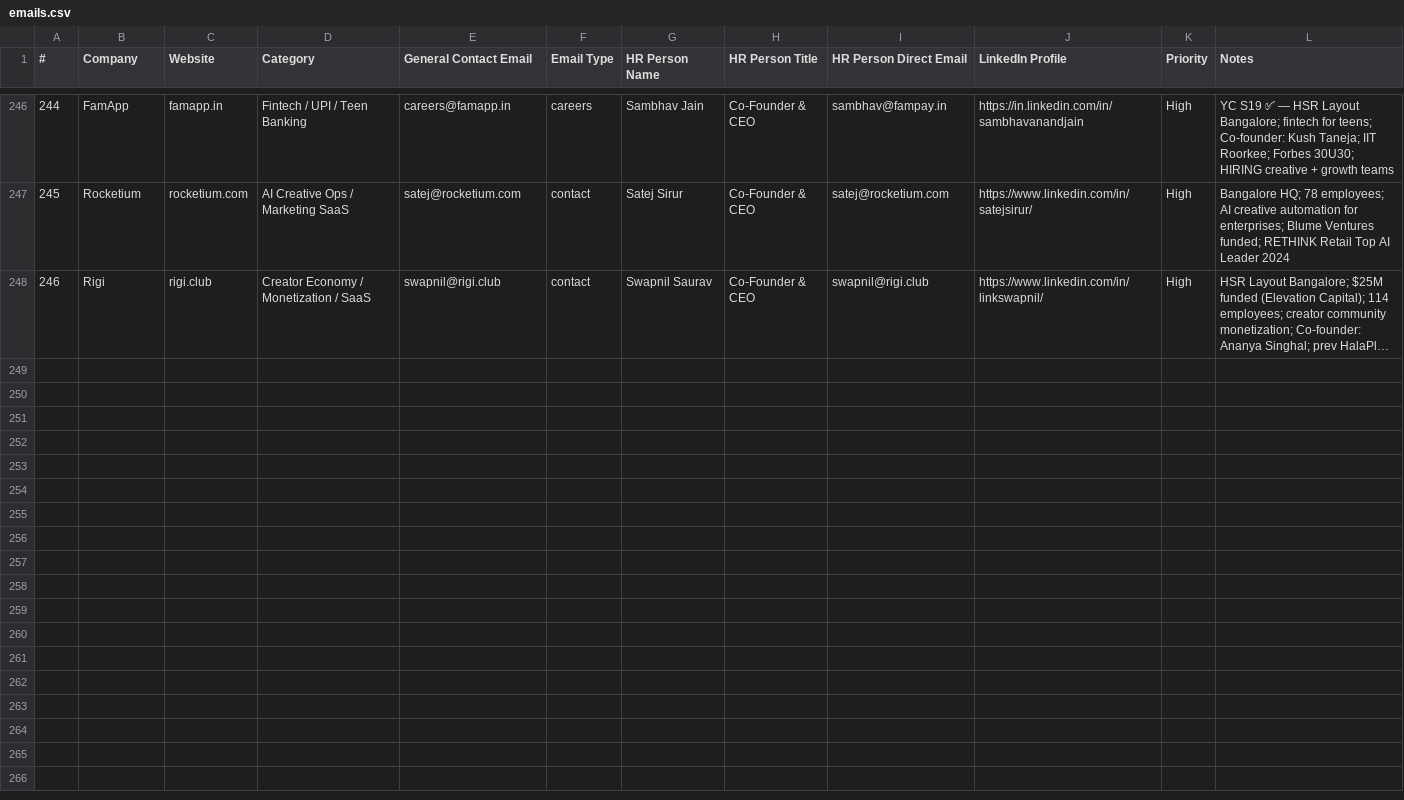
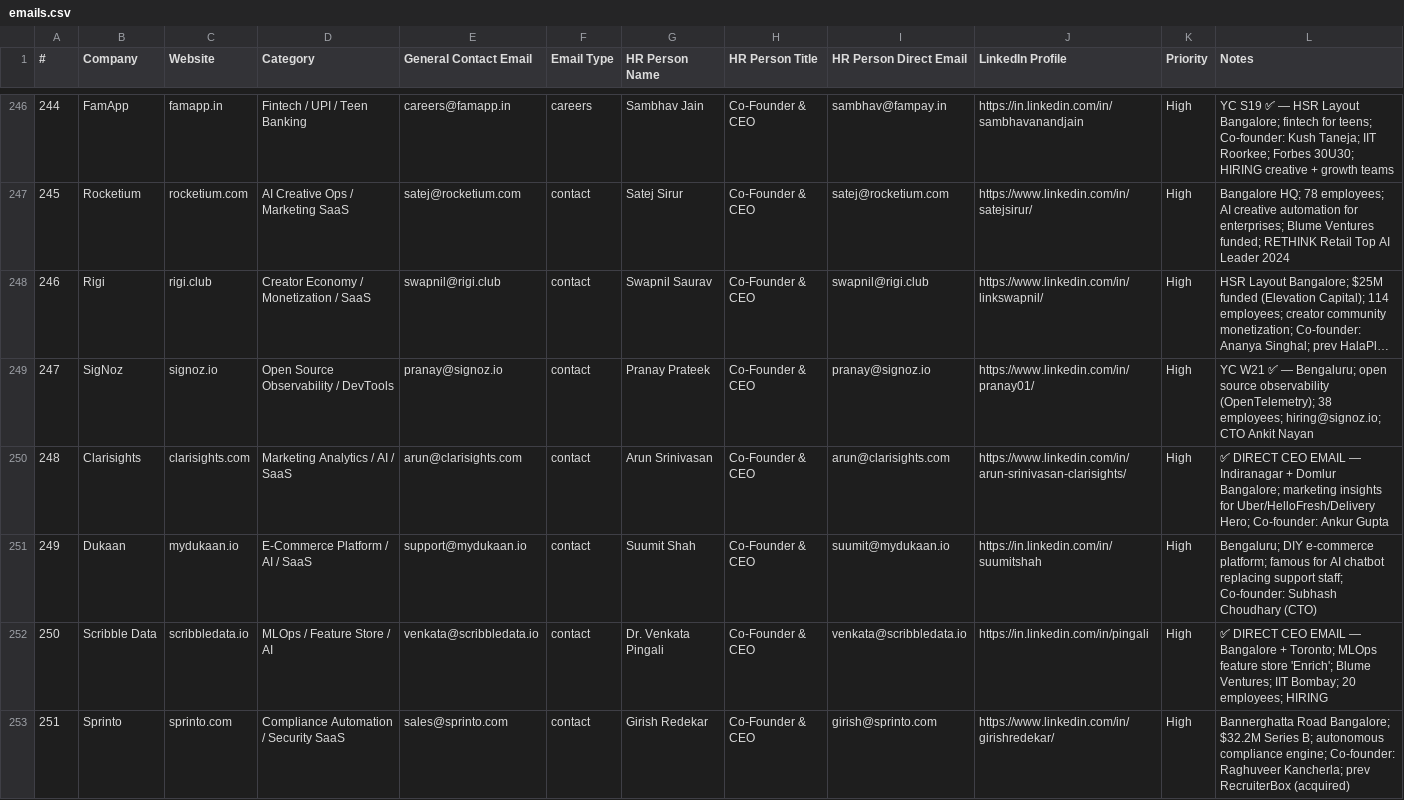
Before and after one commit to Arunendra21/outreach-emails, a CSV file: emails.csv, drawn as a sheet; only a part is shown, gaps mark what is left out; long unchanged cells end in …; the diff names each change by its address in the sheet, - before the commit and + after, or states it on an @@ line.

```diff
--- a/emails.csv
+++ b/emails.csv
+row 249: 247 | SigNoz | signoz.io | Open Source Observability / DevTools | pranay@signoz.io | contact | Pranay Prateek | Co-Founder & CEO | pranay@signoz.io | https://www.linkedin.com/in/pranay01/ | High | YC W21 ✅ — Bengaluru; open source observability (OpenTelemetry); 38 employees; hiring@signoz.io; CTO Ankit Nayan
+row 250: 248 | Clarisights | clarisights.com | Marketing Analytics / AI / SaaS | arun@clarisights.com | contact | Arun Srinivasan | Co-Founder & CEO | arun@clarisights.com | https://www.linkedin.com/in/arun-srinivasan-clarisights/ | High | ✅ DIRECT CEO EMAIL — Indiranagar + Domlur Bangalore; marketing insights for Uber/HelloFresh/Delivery Hero; Co-founder: Ankur Gupta
+row 251: 249 | Dukaan | mydukaan.io | E-Commerce Platform / AI / SaaS | support@mydukaan.io | contact | Suumit Shah | Co-Founder & CEO | suumit@mydukaan.io | https://in.linkedin.com/in/suumitshah | High | Bengaluru; DIY e-commerce platform; famous for AI chatbot replacing support staff; Co-founder: Subhash Choudhary (CTO)
+row 252: 250 | Scribble Data | scribbledata.io | MLOps / Feature Store / AI | venkata@scribbledata.io | contact | Dr. Venkata Pingali | Co-Founder & CEO | venkata@scribbledata.io | https://in.linkedin.com/in/pingali | High | ✅ DIRECT CEO EMAIL — Bangalore + Toronto; MLOps feature store 'Enrich'; Blume Ventures; IIT Bombay; 20 employees; HIRING
+row 253: 251 | Sprinto | sprinto.com | Compliance Automation / Security SaaS | sales@sprinto.com | contact | Girish Redekar | Co-Founder & CEO | girish@sprinto.com | https://www.linkedin.com/in/girishredekar/ | High | Bannerghatta Road Bangalore; $32.2M Series B; autonomous compliance engine; Co-founder: Raghuveer Kancherla; prev RecruiterBox (acquired)
```
Also changed, not shown: hr_contacts.csv, 1 other file.
